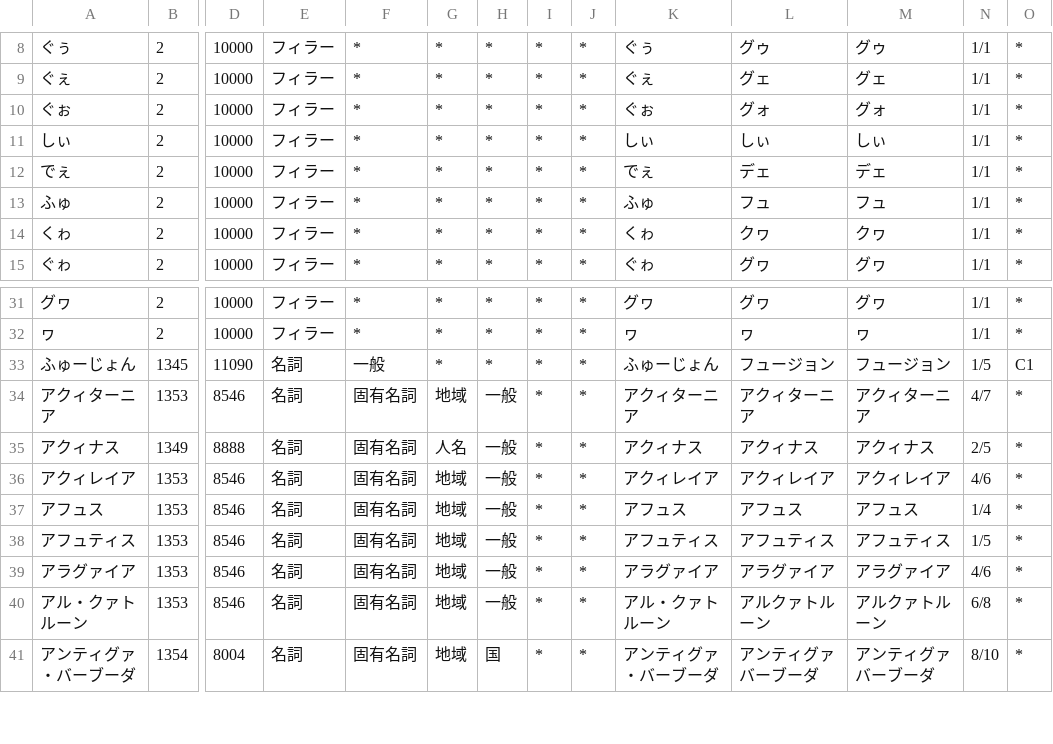
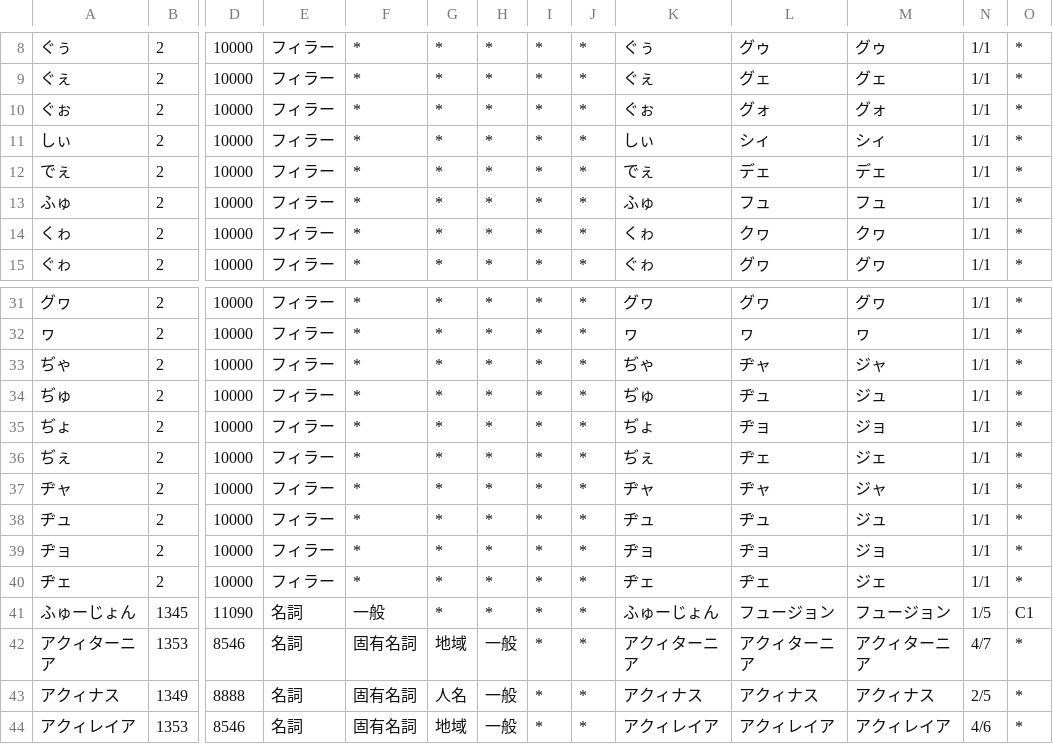
Before and after one commit to tsukumijima/pyopenjtalk-plus, a CSV file: pyopenjtalk/dictionary/rare_syllables.csv, drawn as a sheet; only a part is shown, gaps mark what is left out; the shorter side is filled out with more unchanged rows; rows hold the shown columns only; the diff names each change by its address in the sheet, - before the commit and + after, or states it on an @@ line.

Commit message:
Fix: 「ヂャ」「ヂュ」「ヂョ」「ヂェ」対応のためのフィラーを辞書に追加
同時に naist-jdic.csv 内に上記4モーラを発音のところに記述してしまっているミスがある行が複数あったので、この機会に修正した

```diff
--- a/pyopenjtalk/dictionary/rare_syllables.csv
+++ b/pyopenjtalk/dictionary/rare_syllables.csv
-L11: しぃ
+L11: シィ
-M11: しぃ
+M11: シィ
+row 33: ぢゃ | 2 | 10000 | フィラー | * | * | * | * | * | ぢゃ | ヂャ | ジャ | 1/1 | *
+row 34: ぢゅ | 2 | 10000 | フィラー | * | * | * | * | * | ぢゅ | ヂュ | ジュ | 1/1 | *
+row 35: ぢょ | 2 | 10000 | フィラー | * | * | * | * | * | ぢょ | ヂョ | ジョ | 1/1 | *
+row 36: ぢぇ | 2 | 10000 | フィラー | * | * | * | * | * | ぢぇ | ヂェ | ジェ | 1/1 | *
+row 37: ヂャ | 2 | 10000 | フィラー | * | * | * | * | * | ヂャ | ヂャ | ジャ | 1/1 | *
+row 38: ヂュ | 2 | 10000 | フィラー | * | * | * | * | * | ヂュ | ヂュ | ジュ | 1/1 | *
+row 39: ヂョ | 2 | 10000 | フィラー | * | * | * | * | * | ヂョ | ヂョ | ジョ | 1/1 | *
+row 40: ヂェ | 2 | 10000 | フィラー | * | * | * | * | * | ヂェ | ヂェ | ジェ | 1/1 | *
```
